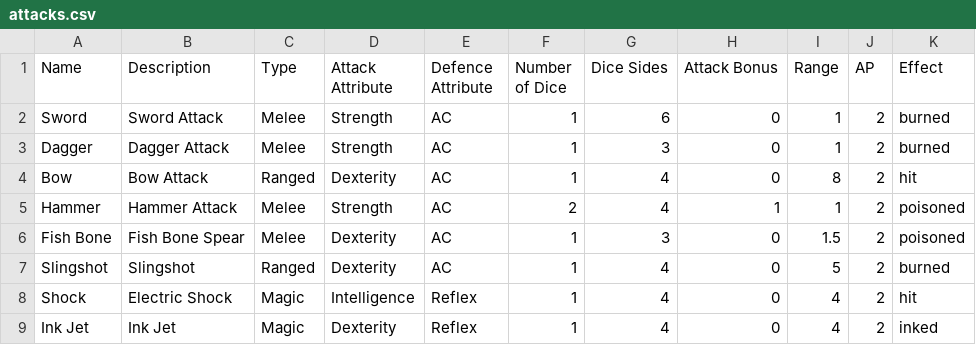
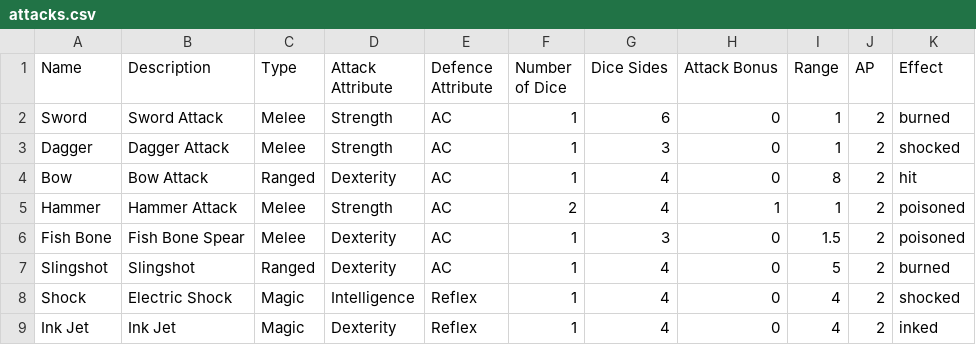
Before and after one commit to kwoolter/Nimrod, a CSV file: model/Squoids_data/attacks.csv, drawn as a sheet.

Commit message:
adding more animated status effects

```diff
--- a/model/Squoids_data/attacks.csv
+++ b/model/Squoids_data/attacks.csv
@@ -2,3 +2,3 @@ Name,Description,Type,Attack Attribute,Defence Attribute,Number of Dice,Dice Sid
 Sword,Sword Attack,Melee,Strength,AC,1,6,0,1,2,burned
-Dagger,Dagger Attack,Melee,Strength,AC,1,3,0,1,2,burned
+Dagger,Dagger Attack,Melee,Strength,AC,1,3,0,1,2,shocked
 Bow,Bow Attack,Ranged,Dexterity,AC,1,4,0,8,2,hit
@@ -7,3 +7,3 @@ Fish Bone,Fish Bone Spear,Melee,Dexterity,AC,1,3,0,1.5,2,poisoned
 Slingshot,Slingshot,Ranged,Dexterity,AC,1,4,0,5,2,burned
-Shock,Electric Shock,Magic,Intelligence,Reflex,1,4,0,4,2,hit
+Shock,Electric Shock,Magic,Intelligence,Reflex,1,4,0,4,2,shocked
 Ink Jet,Ink Jet,Magic,Dexterity,Reflex,1,4,0,4,2,inked
```
Also changed, not shown: 3 other files.
